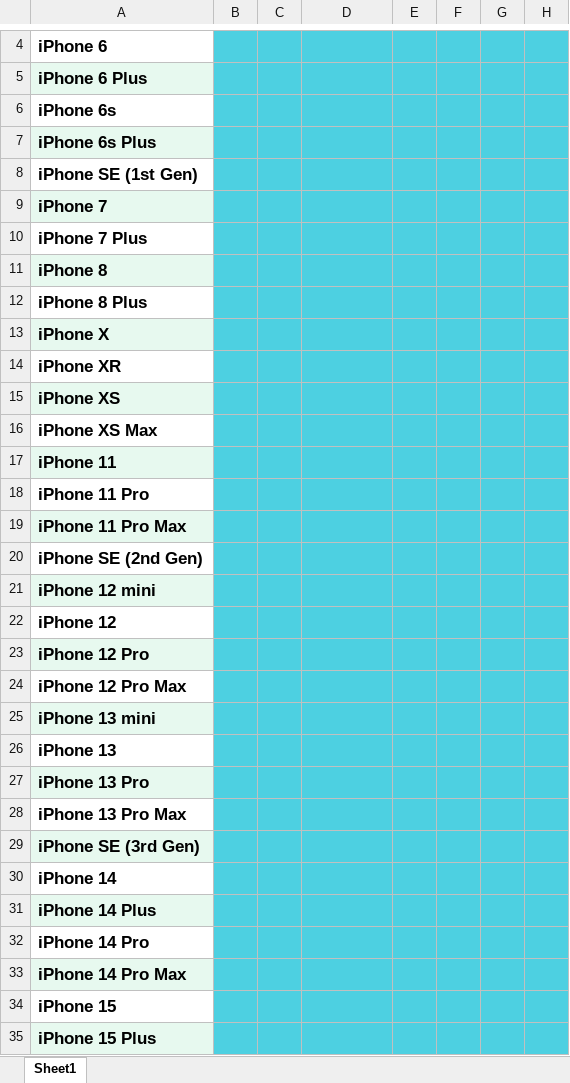
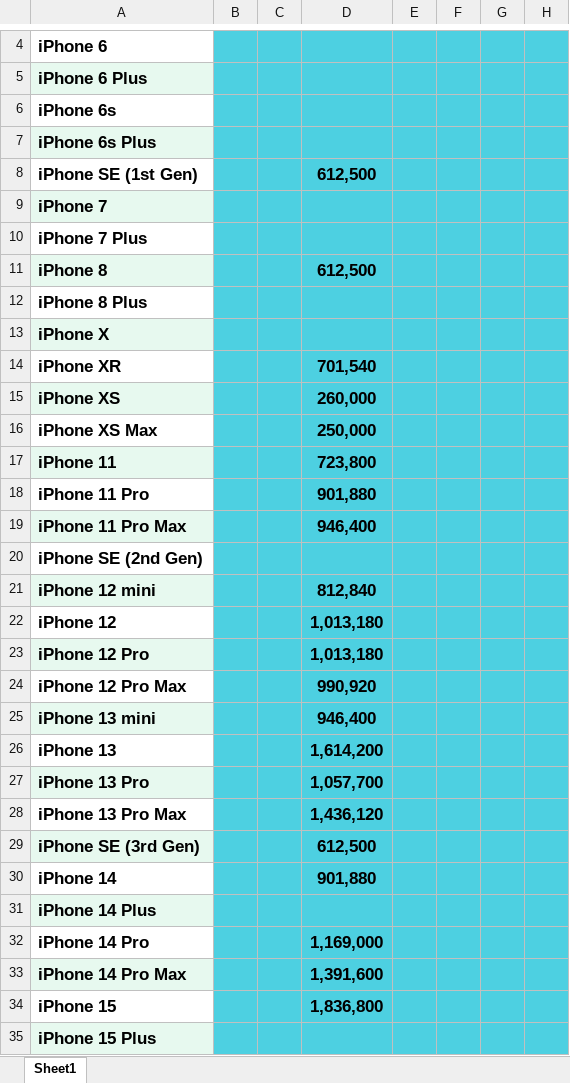
Before and after one commit to sinamalmir/ProductsPriceAgent, an Excel workbook: excel_data/price_of_products.xlsx, sheet Sheet1, drawn as a sheet; only a part is shown, gaps mark what is left out; values as stored, in another font and other column widths than the file's, no borders; table styles not drawn; the diff covers the shown part only; the diff names each change by its address in the sheet, - before the commit and + after, or states it on an @@ line.

```diff
--- a/excel_data/price_of_products.xlsx (sheet Sheet1)
+++ b/excel_data/price_of_products.xlsx (sheet Sheet1)
-D8: (empty)
+D8: 612,500
-D11: (empty)
+D11: 612,500
-D14: (empty)
+D14: 701,540
-D15: (empty)
+D15: 260,000
-D16: (empty)
+D16: 250,000
-D17: (empty)
+D17: 723,800
-D18: (empty)
+D18: 901,880
-D19: (empty)
+D19: 946,400
-D21: (empty)
+D21: 812,840
-D22:D23: (empty)
+D22:D23: 1,013,180
-D24: (empty)
+D24: 990,920
-D25: (empty)
+D25: 946,400
-D26: (empty)
+D26: 1,614,200
-D27: (empty)
+D27: 1,057,700
-D28: (empty)
+D28: 1,436,120
-D29: (empty)
+D29: 612,500
-D30: (empty)
+D30: 901,880
-D32: (empty)
+D32: 1,169,000
-D33: (empty)
+D33: 1,391,600
-D34: (empty)
+D34: 1,836,800
```
Also changed, not shown: 2 edited cells elsewhere in this sheet, EXCEL/template_pdf_imports.xlsx, 9 other files.
